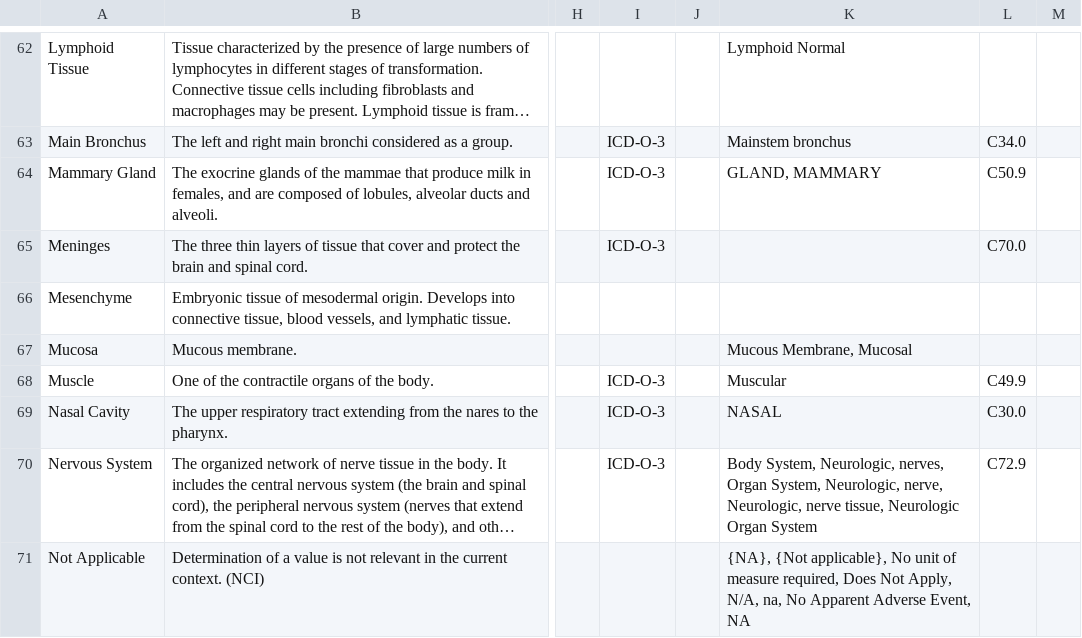
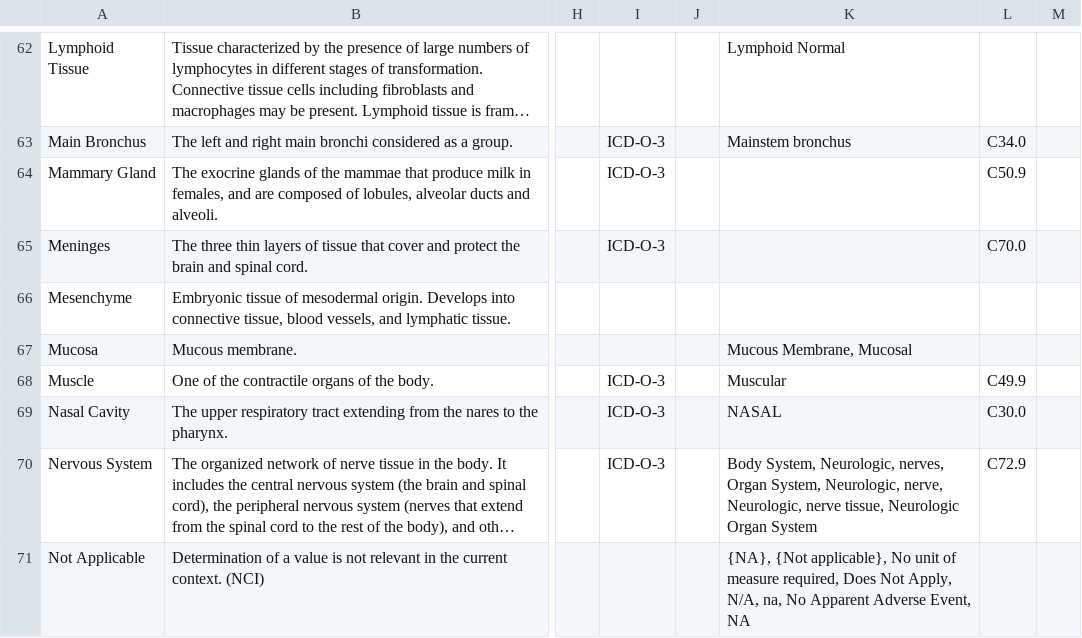
Before and after one commit to mc2-center/data-models, a CSV file: modules/shared/tissue.csv, drawn as a sheet; only a part is shown, gaps mark what is left out; long unchanged cells end in …; the diff names each change by its address in the sheet, - before the commit and + after, or states it on an @@ line.

Commit message:
delete nonpreferred term for mammary gland

```diff
--- a/modules/shared/tissue.csv
+++ b/modules/shared/tissue.csv
-K64: GLAND, MAMMARY
+K64: (empty)
```
